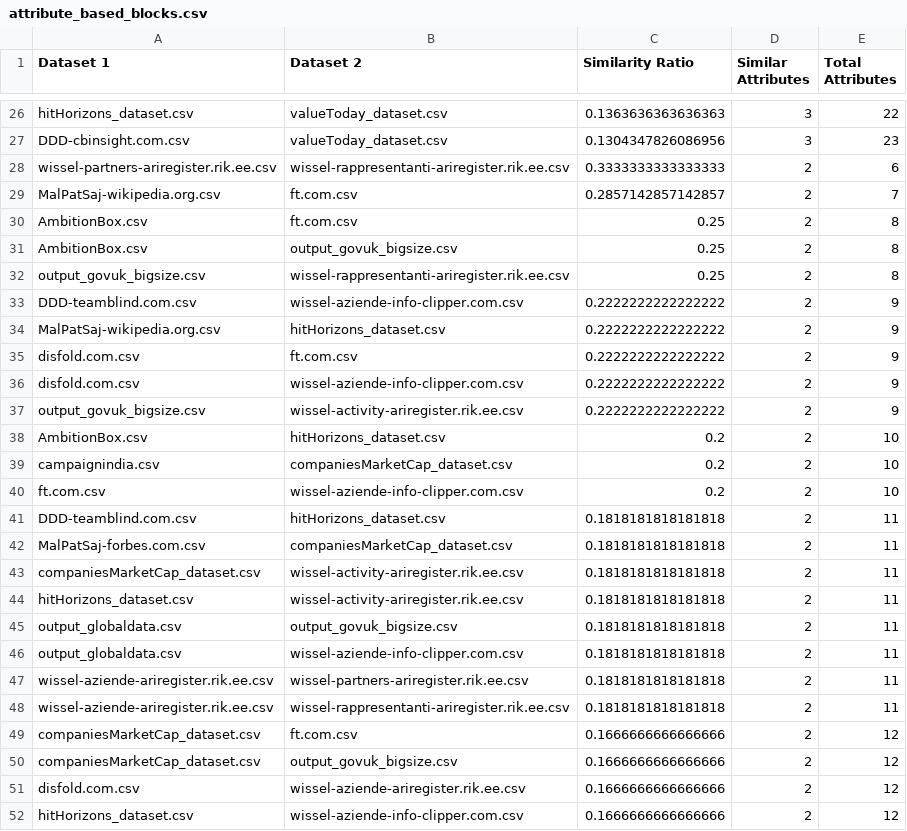
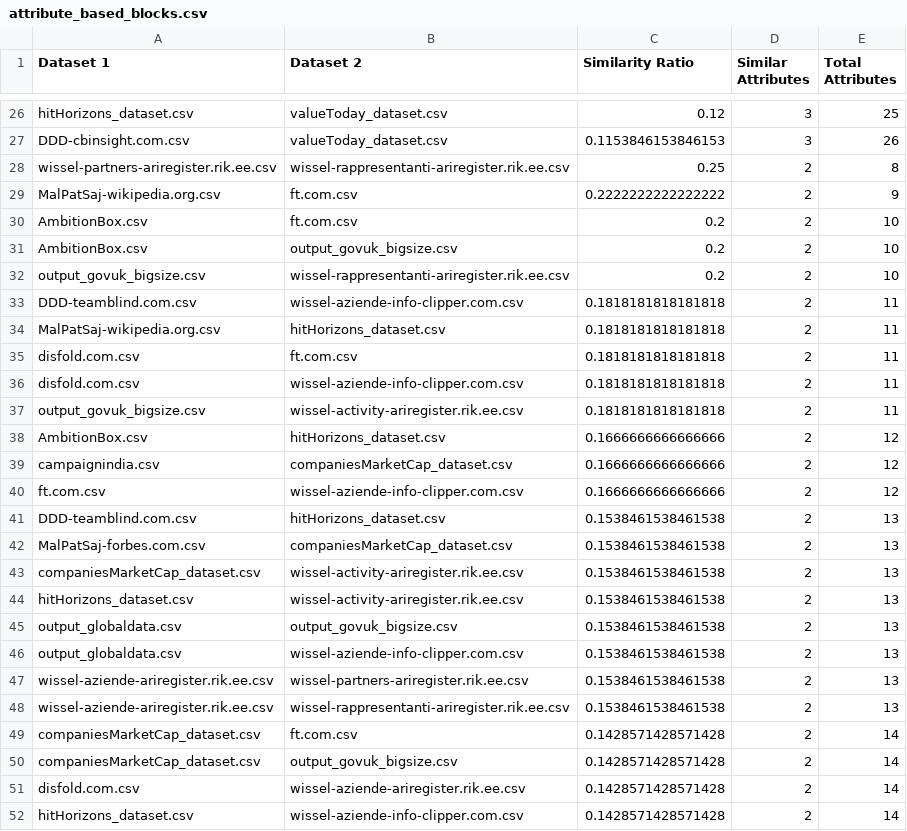
Before and after one commit to DrRicky31/DataIntegration-RecordLinkage, a CSV file: BLOCKING/attribute_based_blocks.csv, drawn as a sheet; only a part is shown, gaps mark what is left out; the diff covers the shown part only; the diff names each change by its address in the sheet, - before the commit and + after, or states it on an @@ line.

```diff
--- a/BLOCKING/attribute_based_blocks.csv
+++ b/BLOCKING/attribute_based_blocks.csv
-C26 (Similarity Ratio): 0.1363636363636363
+C26 (Similarity Ratio): 0.12
-E26 (Total Attributes): 22
+E26 (Total Attributes): 25
-C27 (Similarity Ratio): 0.1304347826086956
+C27 (Similarity Ratio): 0.1153846153846153
-E27 (Total Attributes): 23
+E27 (Total Attributes): 26
-C28 (Similarity Ratio): 0.3333333333333333
+C28 (Similarity Ratio): 0.25
-E28 (Total Attributes): 6
+E28 (Total Attributes): 8
-C29 (Similarity Ratio): 0.2857142857142857
+C29 (Similarity Ratio): 0.2222222222222222
-E29 (Total Attributes): 7
+E29 (Total Attributes): 9
-C30:C32 (Similarity Ratio): 0.25
+C30:C32 (Similarity Ratio): 0.2
-E30:E32 (Total Attributes): 8
+E30:E32 (Total Attributes): 10
-C33:C37 (Similarity Ratio): 0.2222222222222222
+C33:C37 (Similarity Ratio): 0.1818181818181818
-E33:E37 (Total Attributes): 9
+E33:E37 (Total Attributes): 11
-C38:C40 (Similarity Ratio): 0.2
+C38:C40 (Similarity Ratio): 0.1666666666666666
-E38:E40 (Total Attributes): 10
+E38:E40 (Total Attributes): 12
-C41:C48 (Similarity Ratio): 0.1818181818181818
+C41:C48 (Similarity Ratio): 0.1538461538461538
-E41:E48 (Total Attributes): 11
+E41:E48 (Total Attributes): 13
-C49:C52 (Similarity Ratio): 0.1666666666666666
+C49:C52 (Similarity Ratio): 0.1428571428571428
-E49:E52 (Total Attributes): 12
+E49:E52 (Total Attributes): 14
```
Also changed, not shown: 76 edited cells elsewhere in this file, BLOCKING/similarity_based_blocks.csv, GROUNDTRUTH/top_100_similar_datasets_by_attributes.csv, 1 other file.
